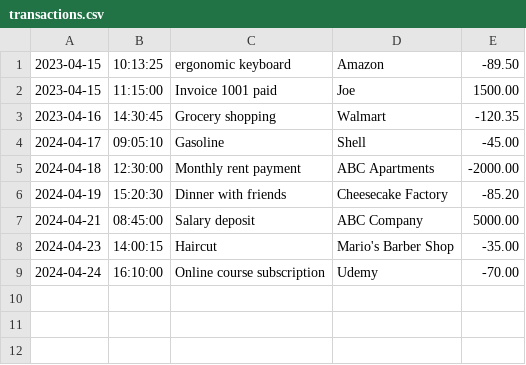
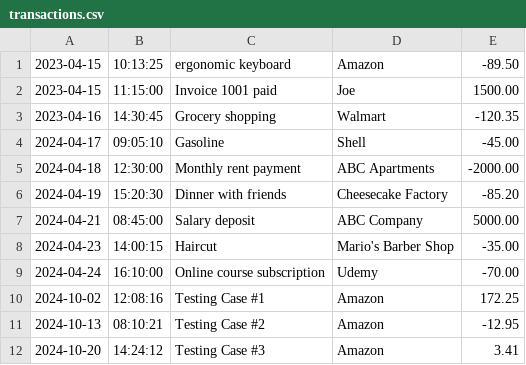
Before and after one commit to cpyup/financial_tracker, a CSV file: FinancialTracker/transactions.csv, drawn as a sheet; the diff names each change by its address in the sheet, - before the commit and + after, or states it on an @@ line.

Commit message:
Added Test Inputs To Transaction Data

```diff
--- a/FinancialTracker/transactions.csv
+++ b/FinancialTracker/transactions.csv
+row 10: 2024-10-02 | 12:08:16 | Testing Case #1 | Amazon | 172.25
+row 11: 2024-10-13 | 08:10:21 | Testing Case #2 | Amazon | -12.95
+row 12: 2024-10-20 | 14:24:12 | Testing Case #3 | Amazon | 3.41
```
